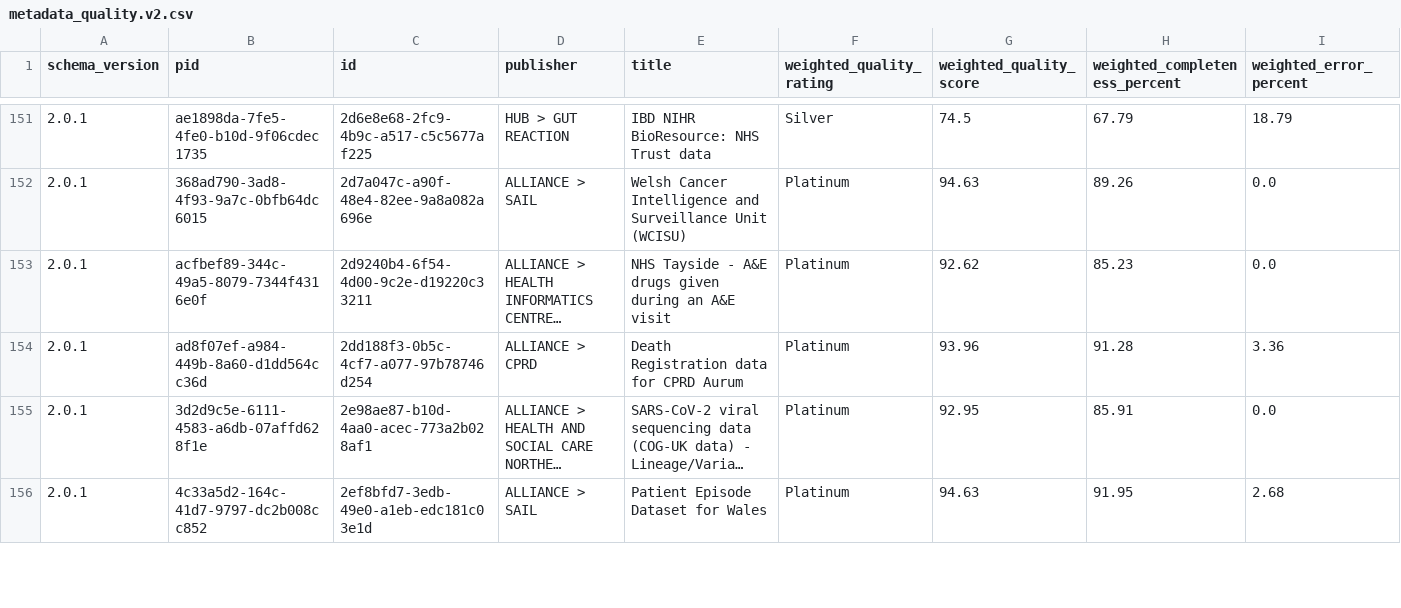
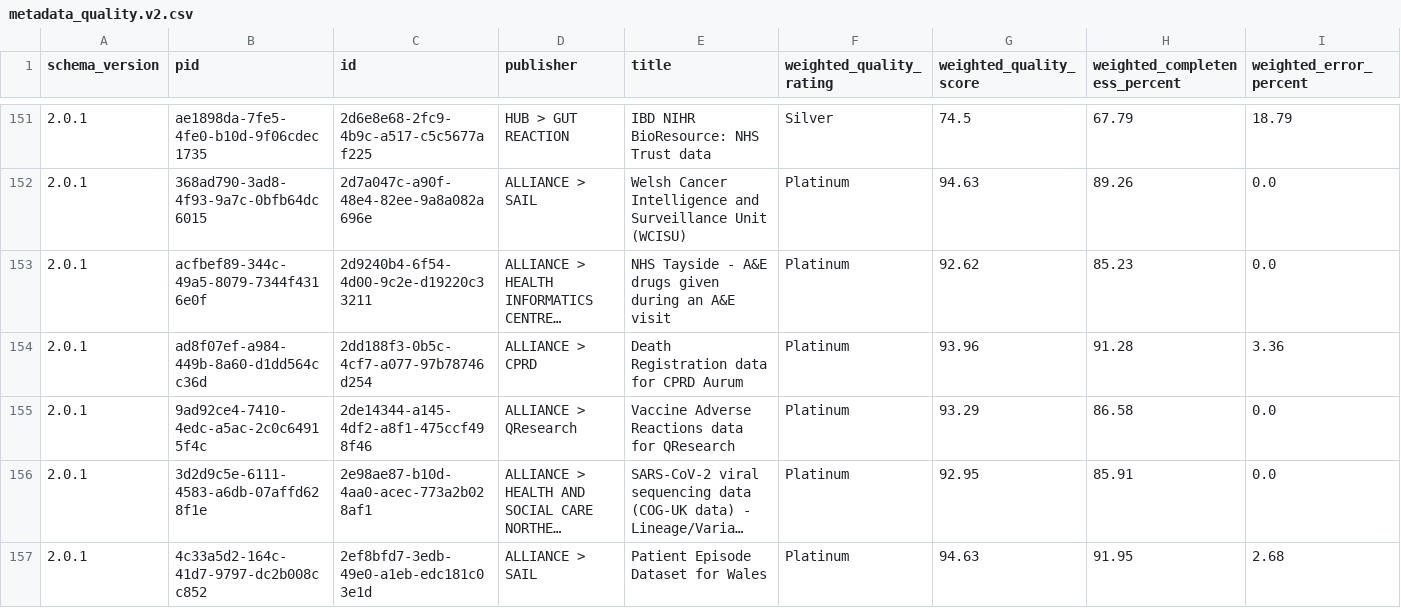
Before and after one commit to HDRUK/datasets, a CSV file: reports/latest/metadata_quality.v2.csv, drawn as a sheet; only a part is shown, gaps mark what is left out; long unchanged cells end in …; the diff covers the shown part only; the diff names each change by its address in the sheet, - before the commit and + after, or states it on an @@ line.

```diff
--- a/reports/latest/metadata_quality.v2.csv
+++ b/reports/latest/metadata_quality.v2.csv
+row 155: 2.0.1 | 9ad92ce4-7410-4edc-a5ac-2c0c64915f4c | 2de14344-a145-4df2-a8f1-475ccf498f46 | ALLIANCE > QResearch | Vaccine Adverse Reactions data for QResearch | Platinum | 93.29 | 86.58 | 0.0
```
Also changed, not shown: 10 added rows elsewhere in this file, reports/metadata_quality.csv, reports/v1.1.7/attribute_completeness.csv, 19 other files.
